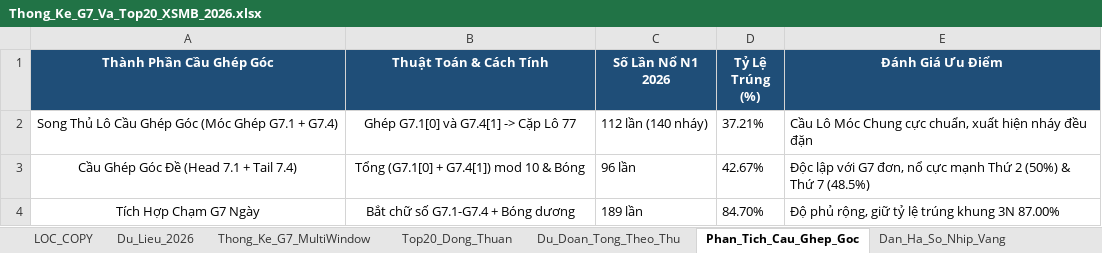
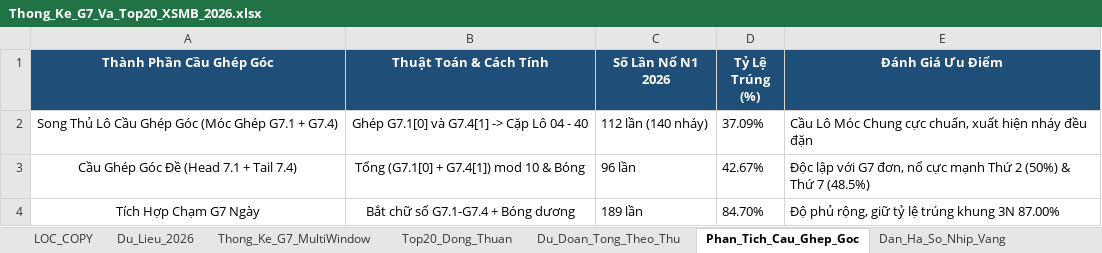
Before and after one commit to happiness2286-dot/logistic, an Excel workbook: Thong_Ke_G7_Va_Top20_XSMB_2026.xlsx, sheet Phan_Tich_Cau_Ghep_Goc, drawn as a sheet; values as stored, in another font and other column widths than the file's, no borders; the diff names each change by its address in the sheet, - before the commit and + after, or states it on an @@ line.

```diff
--- a/Thong_Ke_G7_Va_Top20_XSMB_2026.xlsx (sheet Phan_Tich_Cau_Ghep_Goc)
+++ b/Thong_Ke_G7_Va_Top20_XSMB_2026.xlsx (sheet Phan_Tich_Cau_Ghep_Goc)
-B2 (Thuật Toán & Cách Tính): Ghép G7.1[0] và G7.4[1] -> Cặp Lô 77
+B2 (Thuật Toán & Cách Tính): Ghép G7.1[0] và G7.4[1] -> Cặp Lô 04 - 40
-D2 (Tỷ Lệ Trúng (%)): 37.21%
+D2 (Tỷ Lệ Trúng (%)): 37.09%
```
Also changed, not shown: sheet Lich_Su_Nuoi_Khung_3Ngay, sheet Top20_Dong_Thuan, sheet Dan_Ha_So_Nhip_Vang, sheet Thong_Ke_Nang_Cao_G7, sheet Du_Lieu_2026, sheet Thong_Ke_G7_MultiWindow, 2 more sheets, 9 other files.
